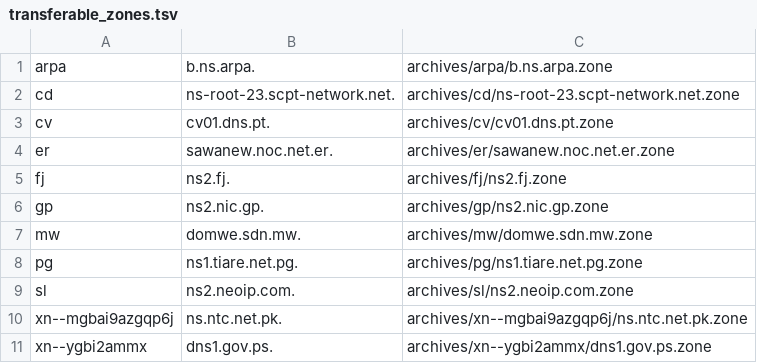
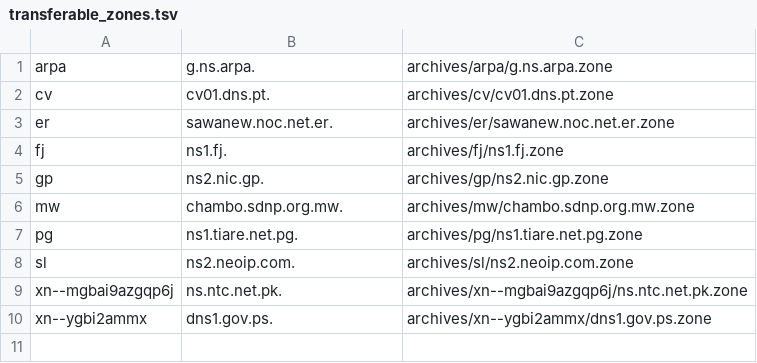
Before and after one commit to flotwig/TLDR-2, a TSV file: transferable_zones.tsv, drawn as a sheet.

```diff
--- a/transferable_zones.tsv
+++ b/transferable_zones.tsv
@@ -1,8 +1,7 @@
-arpa	b.ns.arpa.	archives/arpa/b.ns.arpa.zone
-cd	ns-root-23.scpt-network.net.	archives/cd/ns-root-23.scpt-network.net.zone
+arpa	g.ns.arpa.	archives/arpa/g.ns.arpa.zone
 cv	cv01.dns.pt.	archives/cv/cv01.dns.pt.zone
 er	sawanew.noc.net.er.	archives/er/sawanew.noc.net.er.zone
-fj	ns2.fj.	archives/fj/ns2.fj.zone
+fj	ns1.fj.	archives/fj/ns1.fj.zone
 gp	ns2.nic.gp.	archives/gp/ns2.nic.gp.zone
-mw	domwe.sdn.mw.	archives/mw/domwe.sdn.mw.zone
+mw	chambo.sdnp.org.mw.	archives/mw/chambo.sdnp.org.mw.zone
 pg	ns1.tiare.net.pg.	archives/pg/ns1.tiare.net.pg.zone
```
Also changed, not shown: 5 other files.
